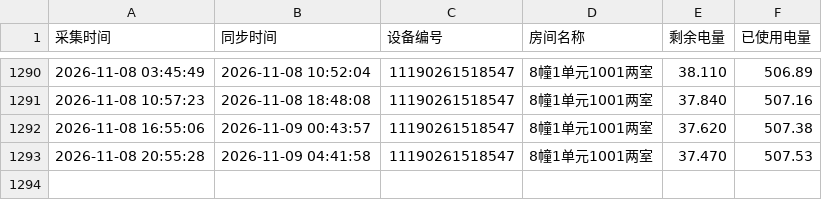
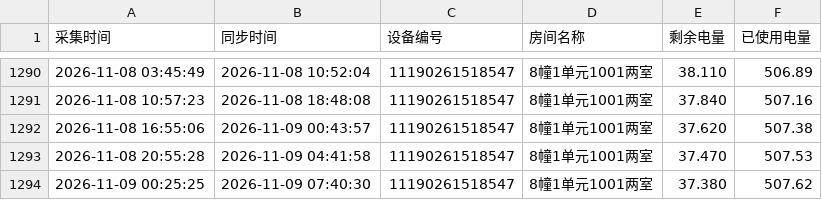
Before and after one commit to tanglixiang/df_test, a CSV file: device_data/11190261518547.csv, drawn as a sheet; only a part is shown, gaps mark what is left out.

```diff
--- a/device_data/11190261518547.csv
+++ b/device_data/11190261518547.csv
@@ -1293 +1293,2 @@
 2026-11-08 20:55:28,2026-11-09 04:41:58,11190261518547,8幢1单元1001两室,37.470,507.53
+2026-11-09 00:25:25,2026-11-09 07:40:30,11190261518547,8幢1单元1001两室,37.380,507.62
```
Also changed, not shown: device_data/11190261518546.csv, 1 other file.
